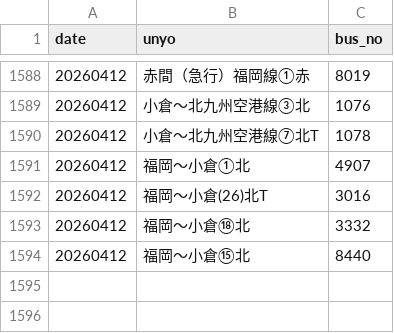
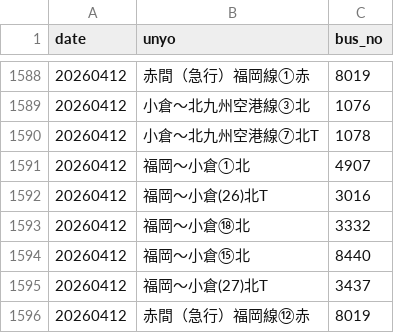
Before and after one commit to sakuraps1134/naviapp, a CSV file: 20260412.csv, drawn as a sheet; only a part is shown, gaps mark what is left out; the diff names each change by its address in the sheet, - before the commit and + after, or states it on an @@ line.

```diff
--- a/20260412.csv
+++ b/20260412.csv
+row 1595: 20260412 | 福岡～小倉(27)北T | 3437
+row 1596: 20260412 | 赤間（急行）福岡線⑫赤 | 8019
```
Also changed, not shown: 1 other file.
